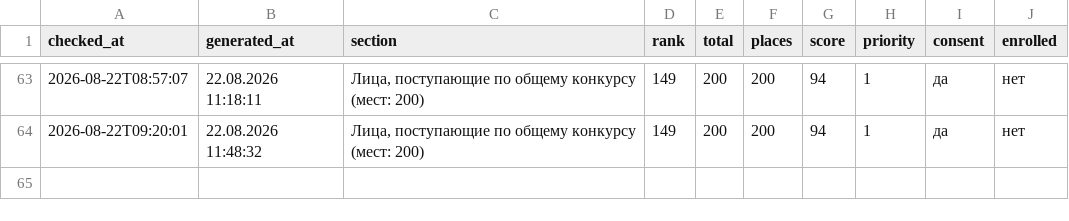
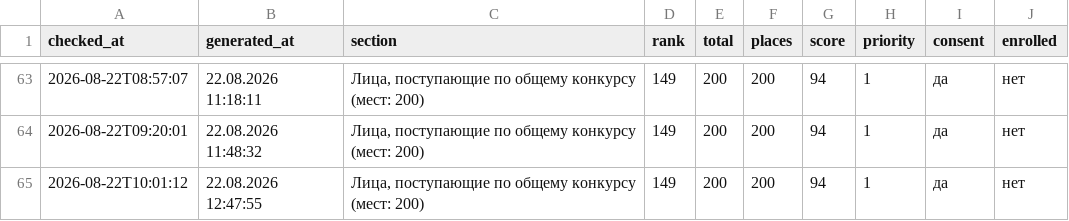
Before and after one commit to yourgfslove/tg_mai_parser, a CSV file: history.csv, drawn as a sheet; only a part is shown, gaps mark what is left out; the diff names each change by its address in the sheet, - before the commit and + after, or states it on an @@ line.

```diff
--- a/history.csv
+++ b/history.csv
+row 65: 2026-08-22T10:01:12 | 22.08.2026 12:47:55 | Лица, поступающие по общему конкурсу (мест: 200) | 149 | 200 | 200 | 94 | 1 | да | нет
```
